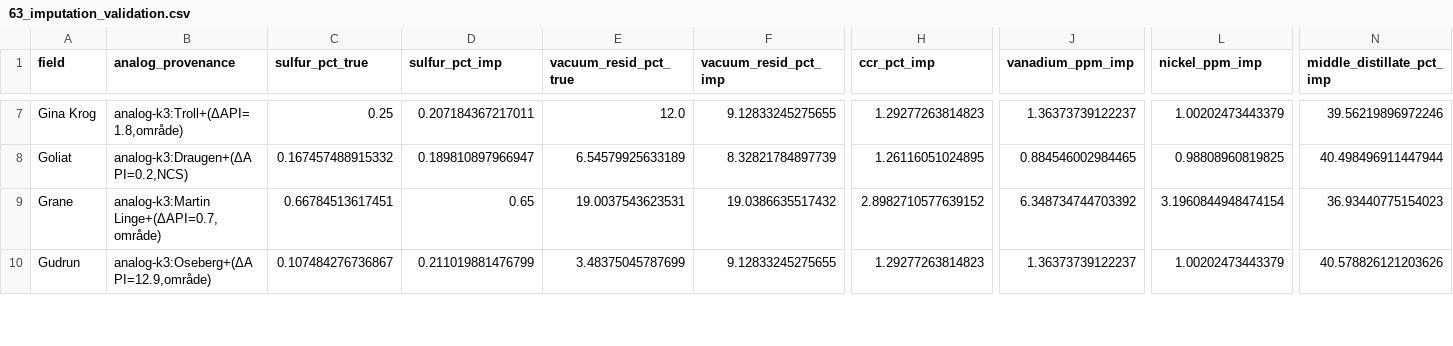
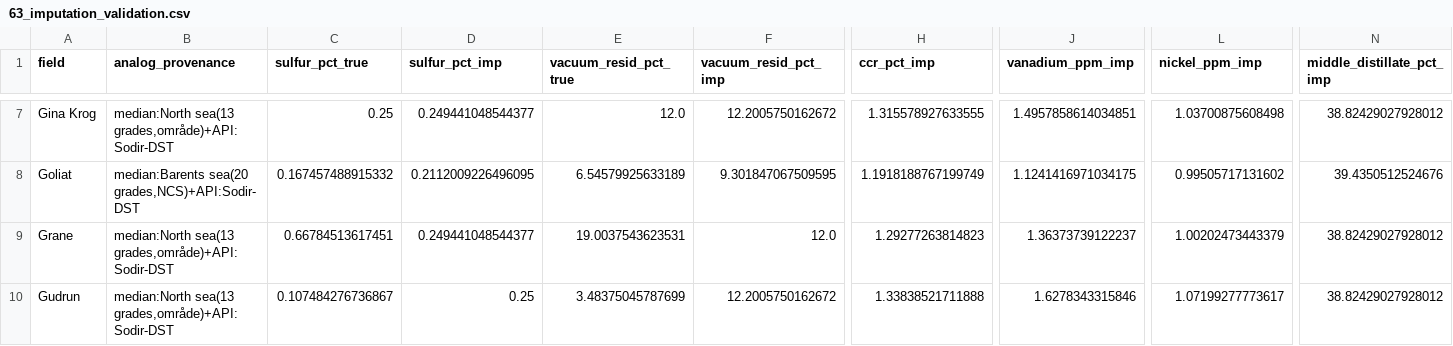
Before and after one commit to EmmaStrandenSkaar/ncs-crude-quality-model, a CSV file: data/processed/63_imputation_validation.csv, drawn as a sheet; only a part is shown, gaps mark what is left out; the diff covers the shown part only; the diff names each change by its address in the sheet, - before the commit and + after, or states it on an @@ line.

```diff
--- a/data/processed/63_imputation_validation.csv
+++ b/data/processed/63_imputation_validation.csv
-B7 (analog_provenance): analog-k3:Troll+(ΔAPI=1.8,område)
+B7 (analog_provenance): median:North sea(13 grades,område)+API:Sodir-DST
-D7 (sulfur_pct_imp): 0.207184367217011
+D7 (sulfur_pct_imp): 0.249441048544377
-F7 (vacuum_resid_pct_imp): 9.12833245275655
+F7 (vacuum_resid_pct_imp): 12.2005750162672
-H7 (ccr_pct_imp): 1.29277263814823
+H7 (ccr_pct_imp): 1.315578927633555
-J7 (vanadium_ppm_imp): 1.36373739122237
+J7 (vanadium_ppm_imp): 1.4957858614034851
-L7 (nickel_ppm_imp): 1.00202473443379
+L7 (nickel_ppm_imp): 1.03700875608498
-N7 (middle_distillate_pct_imp): 39.56219896972246
+N7 (middle_distillate_pct_imp): 38.82429027928012
-B8 (analog_provenance): analog-k3:Draugen+(ΔAPI=0.2,NCS)
+B8 (analog_provenance): median:Barents sea(20 grades,NCS)+API:Sodir-DST
-D8 (sulfur_pct_imp): 0.189810897966947
+D8 (sulfur_pct_imp): 0.2112009226496095
-F8 (vacuum_resid_pct_imp): 8.32821784897739
+F8 (vacuum_resid_pct_imp): 9.301847067509595
-H8 (ccr_pct_imp): 1.26116051024895
+H8 (ccr_pct_imp): 1.1918188767199749
-J8 (vanadium_ppm_imp): 0.884546002984465
+J8 (vanadium_ppm_imp): 1.1241416971034175
-L8 (nickel_ppm_imp): 0.98808960819825
+L8 (nickel_ppm_imp): 0.99505717131602
-N8 (middle_distillate_pct_imp): 40.498496911447944
+N8 (middle_distillate_pct_imp): 39.4350512524676
-B9 (analog_provenance): analog-k3:Martin Linge+(ΔAPI=0.7,område)
+B9 (analog_provenance): median:North sea(13 grades,område)+API:Sodir-DST
-D9 (sulfur_pct_imp): 0.65
+D9 (sulfur_pct_imp): 0.249441048544377
-F9 (vacuum_resid_pct_imp): 19.0386635517432
+F9 (vacuum_resid_pct_imp): 12.0
-H9 (ccr_pct_imp): 2.8982710577639152
+H9 (ccr_pct_imp): 1.29277263814823
-J9 (vanadium_ppm_imp): 6.348734744703392
+J9 (vanadium_ppm_imp): 1.36373739122237
-L9 (nickel_ppm_imp): 3.1960844948474154
+L9 (nickel_ppm_imp): 1.00202473443379
-N9 (middle_distillate_pct_imp): 36.93440775154023
+N9 (middle_distillate_pct_imp): 38.82429027928012
-B10 (analog_provenance): analog-k3:Oseberg+(ΔAPI=12.9,område)
+B10 (analog_provenance): median:North sea(13 grades,område)+API:Sodir-DST
-D10 (sulfur_pct_imp): 0.211019881476799
+D10 (sulfur_pct_imp): 0.25
-F10 (vacuum_resid_pct_imp): 9.12833245275655
+F10 (vacuum_resid_pct_imp): 12.2005750162672
-H10 (ccr_pct_imp): 1.29277263814823
+H10 (ccr_pct_imp): 1.33838521711888
-J10 (vanadium_ppm_imp): 1.36373739122237
+J10 (vanadium_ppm_imp): 1.6278343315846
-L10 (nickel_ppm_imp): 1.00202473443379
+L10 (nickel_ppm_imp): 1.07199277773617
-N10 (middle_distillate_pct_imp): 40.578826121203626
+N10 (middle_distillate_pct_imp): 38.82429027928012
```
Also changed, not shown: 95 edited cells elsewhere in this file, data/processed/63_ncs_field_quality.csv, 3 other files.
